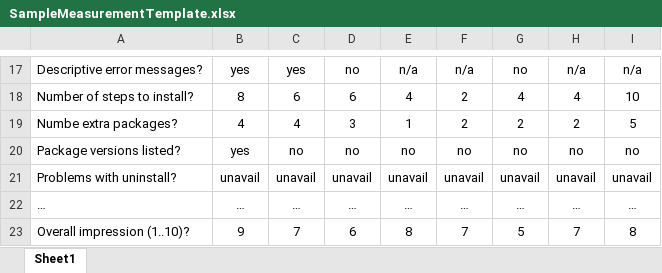
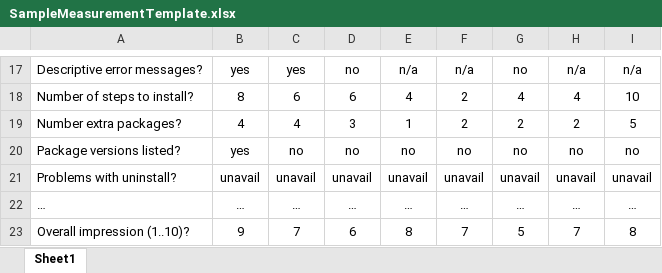
Before and after one commit to smiths/AIMSS, an Excel workbook: StateOfPractice/Papers/LatticeBoltz_SOP-arXiv/figures/SampleMeasurementTemplate.xlsx, sheet Sheet1, drawn as a sheet; only a part is shown, gaps mark what is left out; values as stored, in another font and other column widths than the file's, no borders; the diff names each change by its address in the sheet, - before the commit and + after, or states it on an @@ line.

Commit message:
Fixed typo in measurement template sample

```diff
--- a/StateOfPractice/Papers/LatticeBoltz_SOP-arXiv/figures/SampleMeasurementTemplate.xlsx (sheet Sheet1)
+++ b/StateOfPractice/Papers/LatticeBoltz_SOP-arXiv/figures/SampleMeasurementTemplate.xlsx (sheet Sheet1)
-A19: Numbe extra packages?
+A19: Number extra packages?
```
